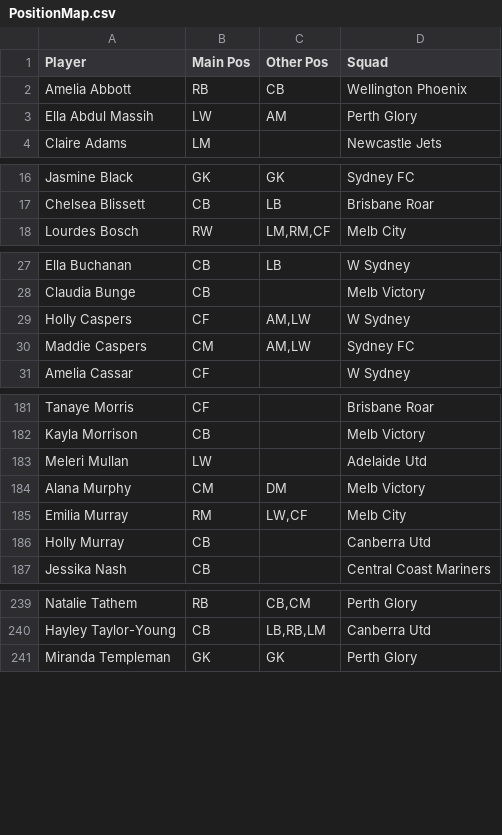
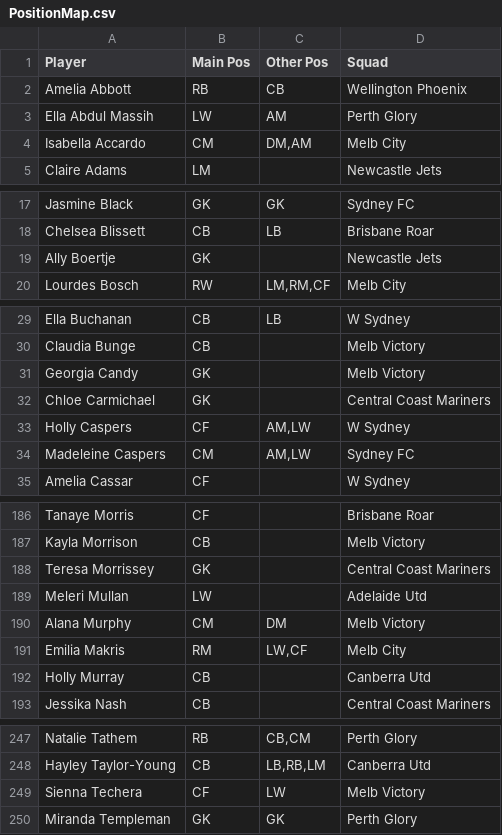
Before and after one commit to daryl-g/alw-toty-dashboard, a CSV file: data/PositionMap.csv, drawn as a sheet; only a part is shown, gaps mark what is left out; the diff covers the shown part only.

```diff
--- a/data/PositionMap.csv
+++ b/data/PositionMap.csv
@@ -3,2 +3,3 @@ Amelia Abbott,RB,CB,Wellington Phoenix
 Ella Abdul Massih,LW,AM,Perth Glory
+Isabella Accardo,CM,"DM,AM",Melb City
 Claire Adams,LM,,Newcastle Jets
@@ -17,2 +18,3 @@ Jasmine Black,GK,GK,Sydney FC
 Chelsea Blissett,CB,LB,Brisbane Roar
+Ally Boertje,GK,,Newcastle Jets
 Lourdes Bosch,RW,"LM,RM,CF",Melb City
@@ -28,4 +30,6 @@ Ella Buchanan,CB,LB,W Sydney
 Claudia Bunge,CB,,Melb Victory
+Georgia Candy,GK,,Melb Victory
+Chloe Carmichael,GK,,Central Coast Mariners
 Holly Caspers,CF,"AM,LW",W Sydney
-Maddie Caspers,CM,"AM,LW",Sydney FC
+Madeleine Caspers,CM,"AM,LW",Sydney FC
 Amelia Cassar,CF,,W Sydney
@@ -182,5 +187,6 @@ Tanaye Morris,CF,,Brisbane Roar
 Kayla Morrison,CB,,Melb Victory
+Teresa Morrissey,GK,,Central Coast Mariners
 Meleri Mullan,LW,,Adelaide Utd
 Alana Murphy,CM,DM,Melb Victory
-Emilia Murray,RM,"LW,CF",Melb City
+Emilia Makris,RM,"LW,CF",Melb City
 Holly Murray,CB,,Canberra Utd
@@ -240,2 +248,3 @@ Natalie Tathem,RB,"CB,CM",Perth Glory
 Hayley Taylor-Young,CB,"LB,RB,LM",Canberra Utd
+Sienna Techera,CF,LW,Melb Victory
 Miranda Templeman,GK,GK,Perth Glory
```
Also changed, not shown: 3 added rows and 2 edited cells elsewhere in this file, data/PlayingTime.csv, 15 other files.
